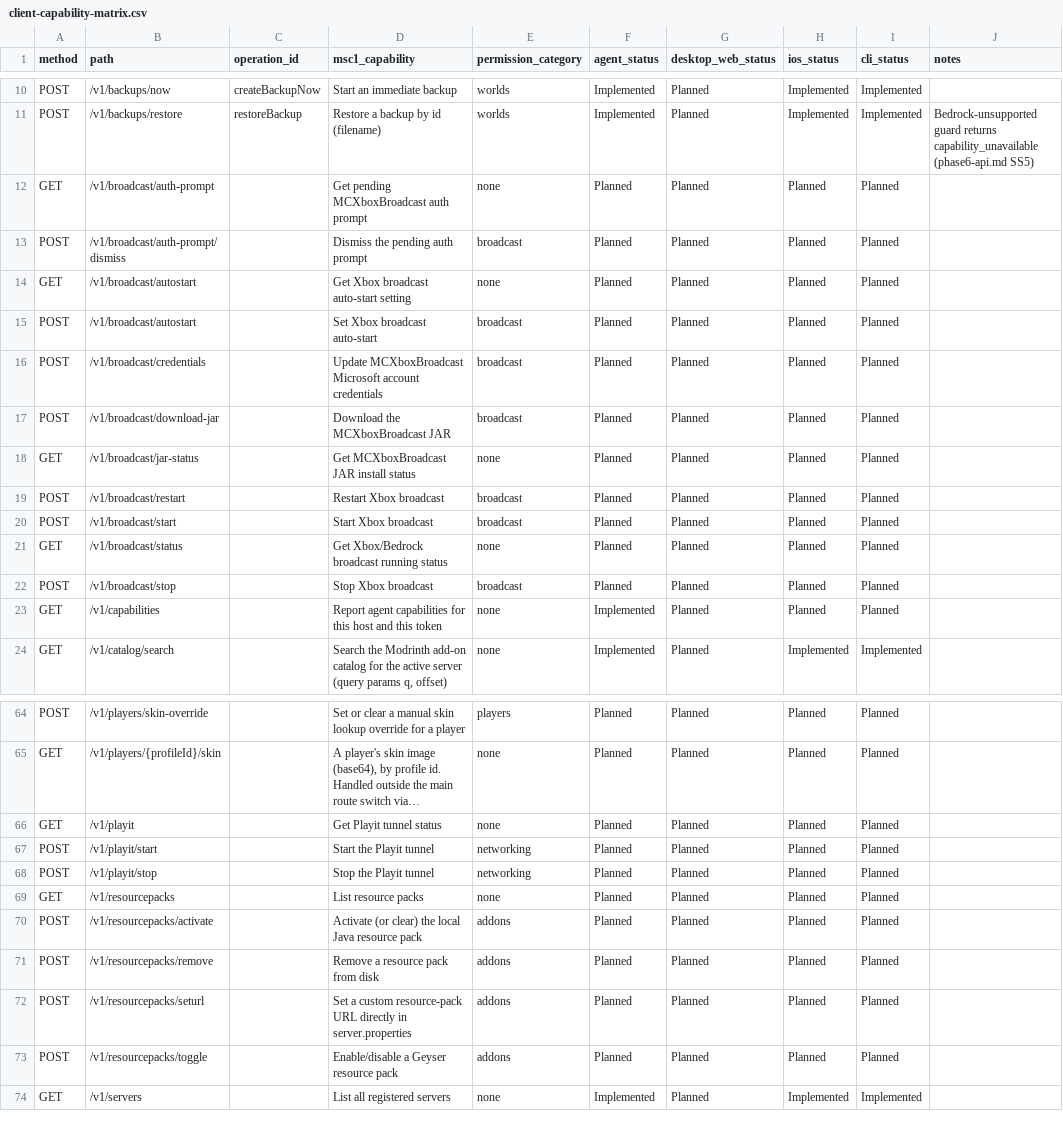
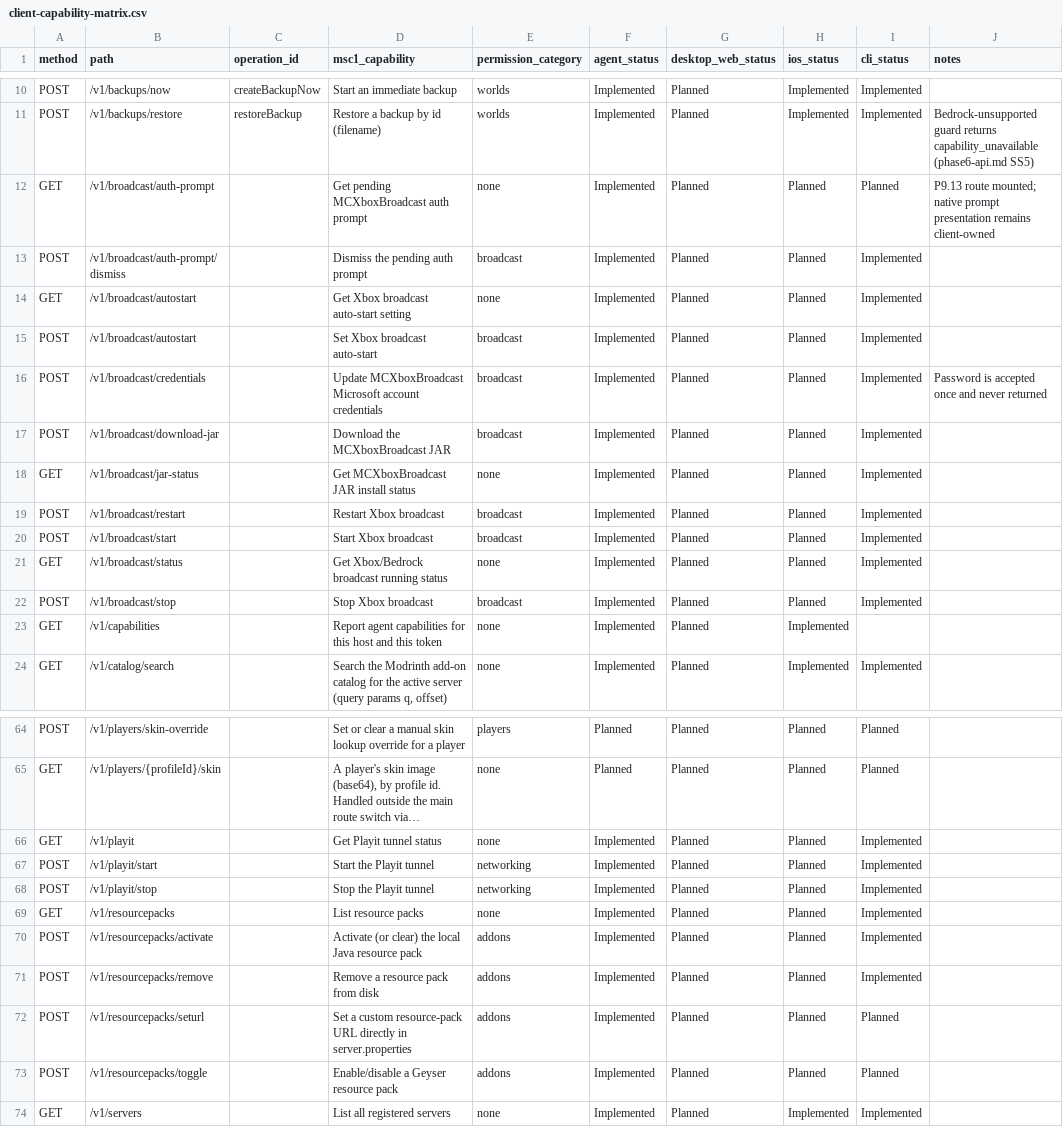
Before and after one commit to ctemple9/msc2, a CSV file: docs/msc2/client-capability-matrix.csv, drawn as a sheet; only a part is shown, gaps mark what is left out; long unchanged cells end in …; the diff covers the shown part only; the diff names each change by its address in the sheet, - before the commit and + after, or states it on an @@ line.

```diff
--- a/docs/msc2/client-capability-matrix.csv
+++ b/docs/msc2/client-capability-matrix.csv
-F12:F22 (agent_status): Planned
+F12:F22 (agent_status): Implemented
-J12 (notes): (empty)
+J12 (notes): P9.13 route mounted; native prompt presentation remains client-owned
-I13:I22 (cli_status): Planned
+I13:I22 (cli_status): Implemented
-J16 (notes): (empty)
+J16 (notes): Password is accepted once and never returned
-H23 (ios_status): Planned
+H23 (ios_status): Implemented
-I23 (cli_status): Planned
+I23 (cli_status): (empty)
-F66:F73 (agent_status): Planned
+F66:F73 (agent_status): Implemented
-I66:I71 (cli_status): Planned
+I66:I71 (cli_status): Implemented
```
Also changed, not shown: 8 edited cells elsewhere in this file, 14 other files.
